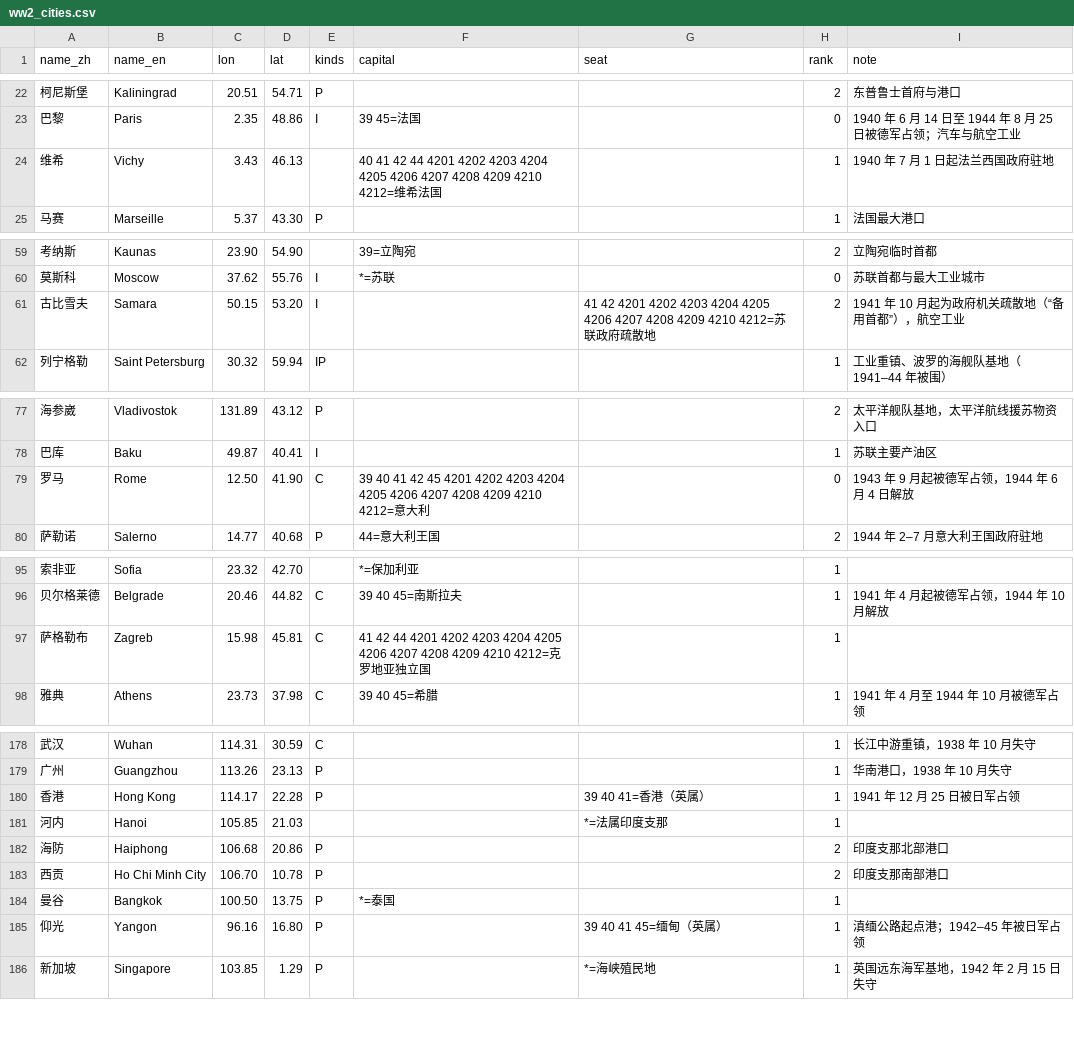
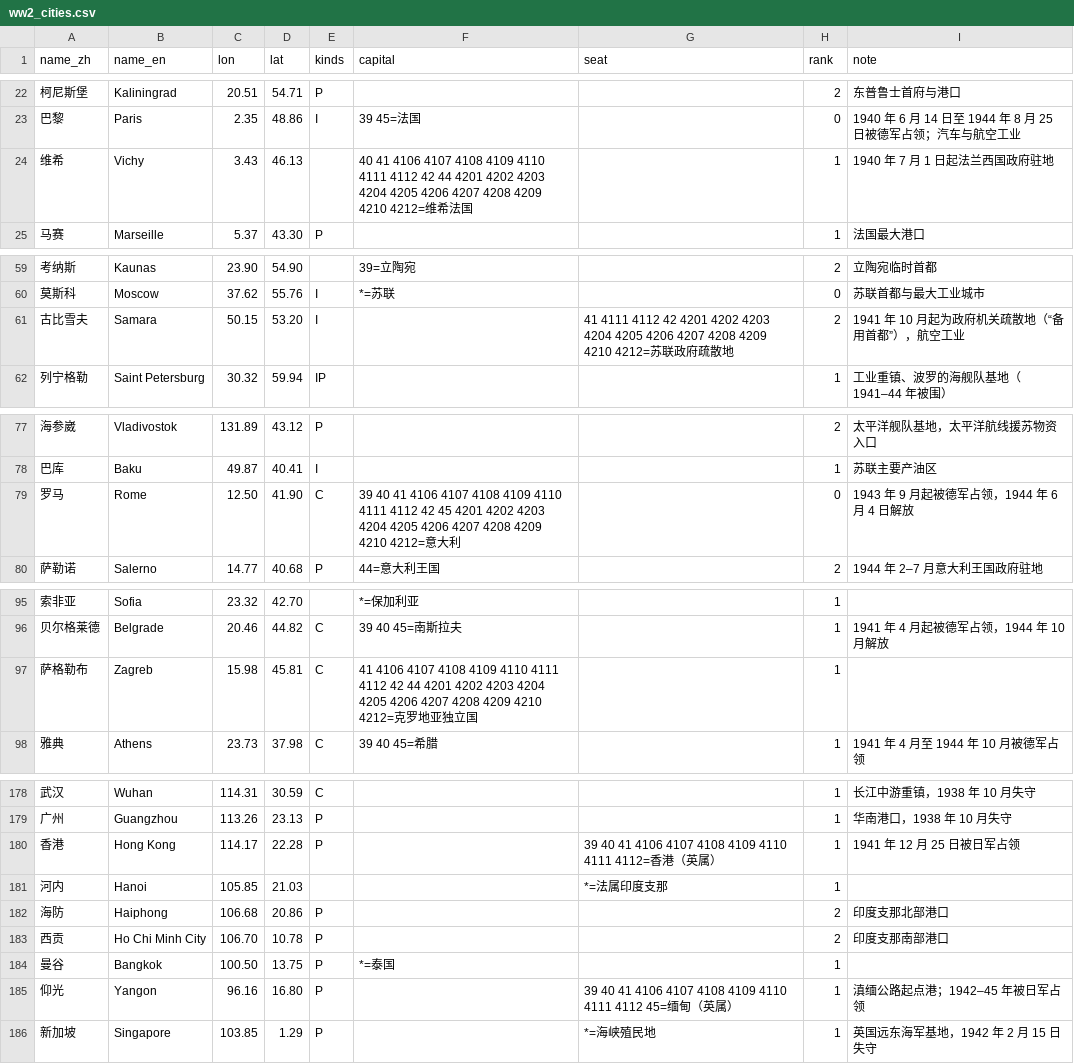
Before and after one commit to dns0129/World_Map_History, a CSV file: curated/ww2_cities.csv, drawn as a sheet; only a part is shown, gaps mark what is left out; the diff covers the shown part only.

```diff
--- a/curated/ww2_cities.csv
+++ b/curated/ww2_cities.csv
@@ -23,3 +23,3 @@ name_zh,name_en,lon,lat,kinds,capital,seat,rank,note
 巴黎,Paris,2.35,48.86,I,39 45=法国,,0,1940 年 6 月 14 日至 1944 年 8 月 25 日被德军占领；汽车与航空工业
-维希,Vichy,3.43,46.13,,40 41 42 44 4201 4202 4203 4204 4205 4206 4207 4208 4209 4210 4212=维希法国,,1,1940 年 7 月 1 日起法兰西国政府驻地
+维希,Vichy,3.43,46.13,,40 41 4106 4107 4108 4109 4110 4111 4112 42 44 4201 4202 4203 4204 4205 4206 4207 4208 4209 4210 4212=维希法国,,1,1940 年 7 月 1 日起法兰西国政府驻地
 马赛,Marseille,5.37,43.30,P,,,1,法国最大港口
@@ -60,3 +60,3 @@ name_zh,name_en,lon,lat,kinds,capital,seat,rank,note
 莫斯科,Moscow,37.62,55.76,I,*=苏联,,0,苏联首都与最大工业城市
-古比雪夫,Samara,50.15,53.20,I,,41 42 4201 4202 4203 4204 4205 4206 4207 4208 4209 4210 4212=苏联政府疏散地,2,1941 年 10 月起为政府机关疏散地（“备用首都”），航空工业
+古比雪夫,Samara,50.15,53.20,I,,41 4111 4112 42 4201 4202 4203 4204 4205 4206 4207 4208 4209 4210 4212=苏联政府疏散地,2,1941 年 10 月起为政府机关疏散地（“备用首都”），航空工业
 列宁格勒,Saint Petersburg,30.32,59.94,IP,,,1,工业重镇、波罗的海舰队基地（1941–44 年被围）
@@ -78,3 +78,3 @@ name_zh,name_en,lon,lat,kinds,capital,seat,rank,note
 巴库,Baku,49.87,40.41,I,,,1,苏联主要产油区
-罗马,Rome,12.50,41.90,C,39 40 41 42 45 4201 4202 4203 4204 4205 4206 4207 4208 4209 4210 4212=意大利,,0,1943 年 9 月起被德军占领，1944 年 6 月 4 日解放
+罗马,Rome,12.50,41.90,C,39 40 41 4106 4107 4108 4109 4110 4111 4112 42 45 4201 4202 4203 4204 4205 4206 4207 4208 4209 4210 4212=意大利,,0,1943 年 9 月起被德军占领，1944 年 6 月 4 日解放
 萨勒诺,Salerno,14.77,40.68,P,44=意大利王国,,2,1944 年 2–7 月意大利王国政府驻地
@@ -96,3 +96,3 @@ name_zh,name_en,lon,lat,kinds,capital,seat,rank,note
 贝尔格莱德,Belgrade,20.46,44.82,C,39 40 45=南斯拉夫,,1,1941 年 4 月起被德军占领，1944 年 10 月解放
-萨格勒布,Zagreb,15.98,45.81,C,41 42 44 4201 4202 4203 4204 4205 4206 4207 4208 4209 4210 4212=克罗地亚独立国,,1,
+萨格勒布,Zagreb,15.98,45.81,C,41 4106 4107 4108 4109 4110 4111 4112 42 44 4201 4202 4203 4204 4205 4206 4207 4208 4209 4210 4212=克罗地亚独立国,,1,
 雅典,Athens,23.73,37.98,C,39 40 45=希腊,,1,1941 年 4 月至 1944 年 10 月被德军占领
@@ -179,3 +179,3 @@ name_zh,name_en,lon,lat,kinds,capital,seat,rank,note
 广州,Guangzhou,113.26,23.13,P,,,1,华南港口，1938 年 10 月失守
-香港,Hong Kong,114.17,22.28,P,,39 40 41=香港（英属）,1,1941 年 12 月 25 日被日军占领
+香港,Hong Kong,114.17,22.28,P,,39 40 41 4106 4107 4108 4109 4110 4111 4112=香港（英属）,1,1941 年 12 月 25 日被日军占领
 河内,Hanoi,105.85,21.03,,,*=法属印度支那,1,
@@ -184,3 +184,3 @@ name_zh,name_en,lon,lat,kinds,capital,seat,rank,note
 曼谷,Bangkok,100.50,13.75,P,*=泰国,,1,
-仰光,Yangon,96.16,16.80,P,,39 40 41 45=缅甸（英属）,1,滇缅公路起点港；1942–45 年被日军占领
+仰光,Yangon,96.16,16.80,P,,39 40 41 4106 4107 4108 4109 4110 4111 4112 45=缅甸（英属）,1,滇缅公路起点港；1942–45 年被日军占领
 新加坡,Singapore,103.85,1.29,P,,*=海峡殖民地,1,英国远东海军基地，1942 年 2 月 15 日失守
```
Also changed, not shown: 13 edited cells elsewhere in this file, 15 other files.
